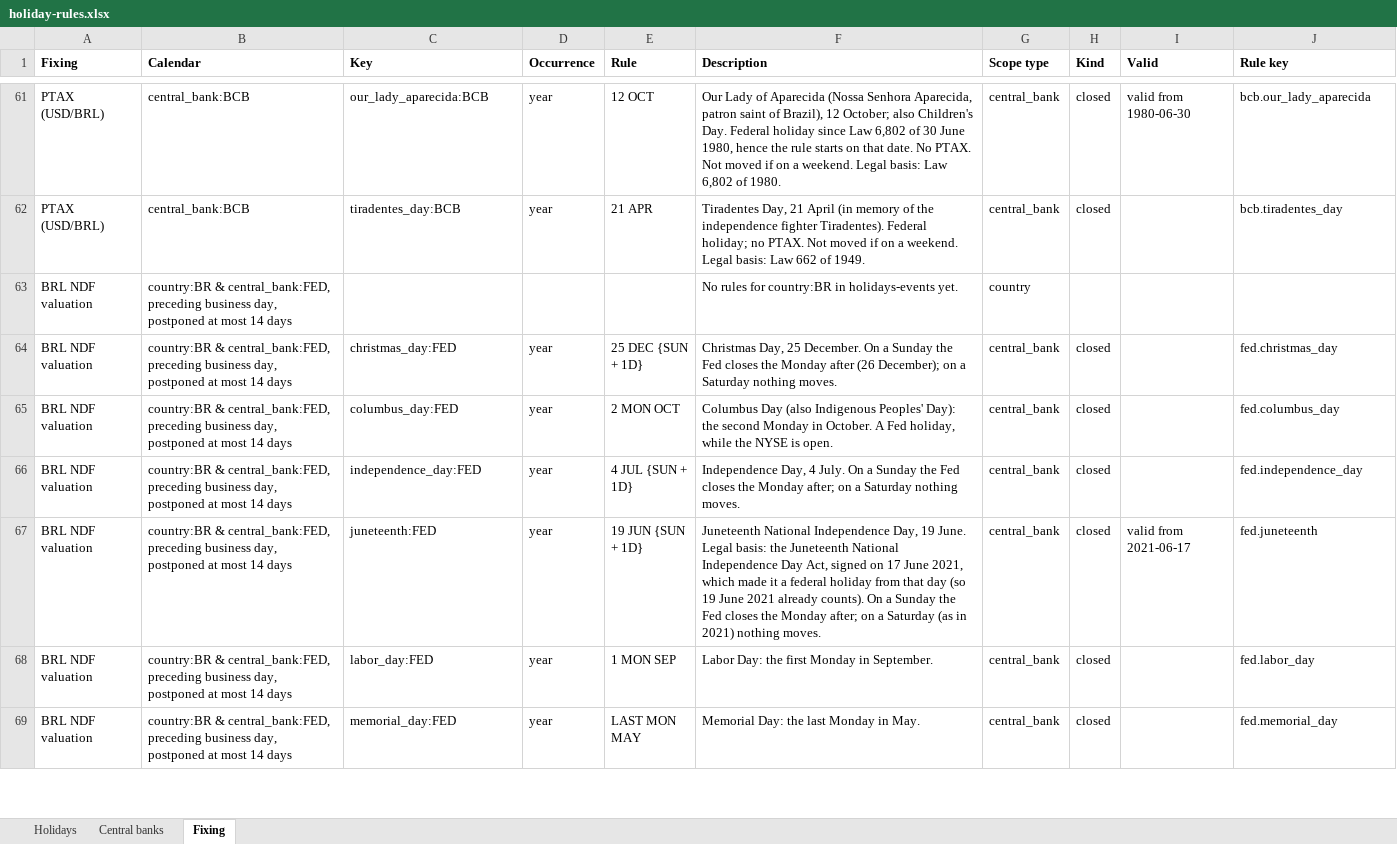
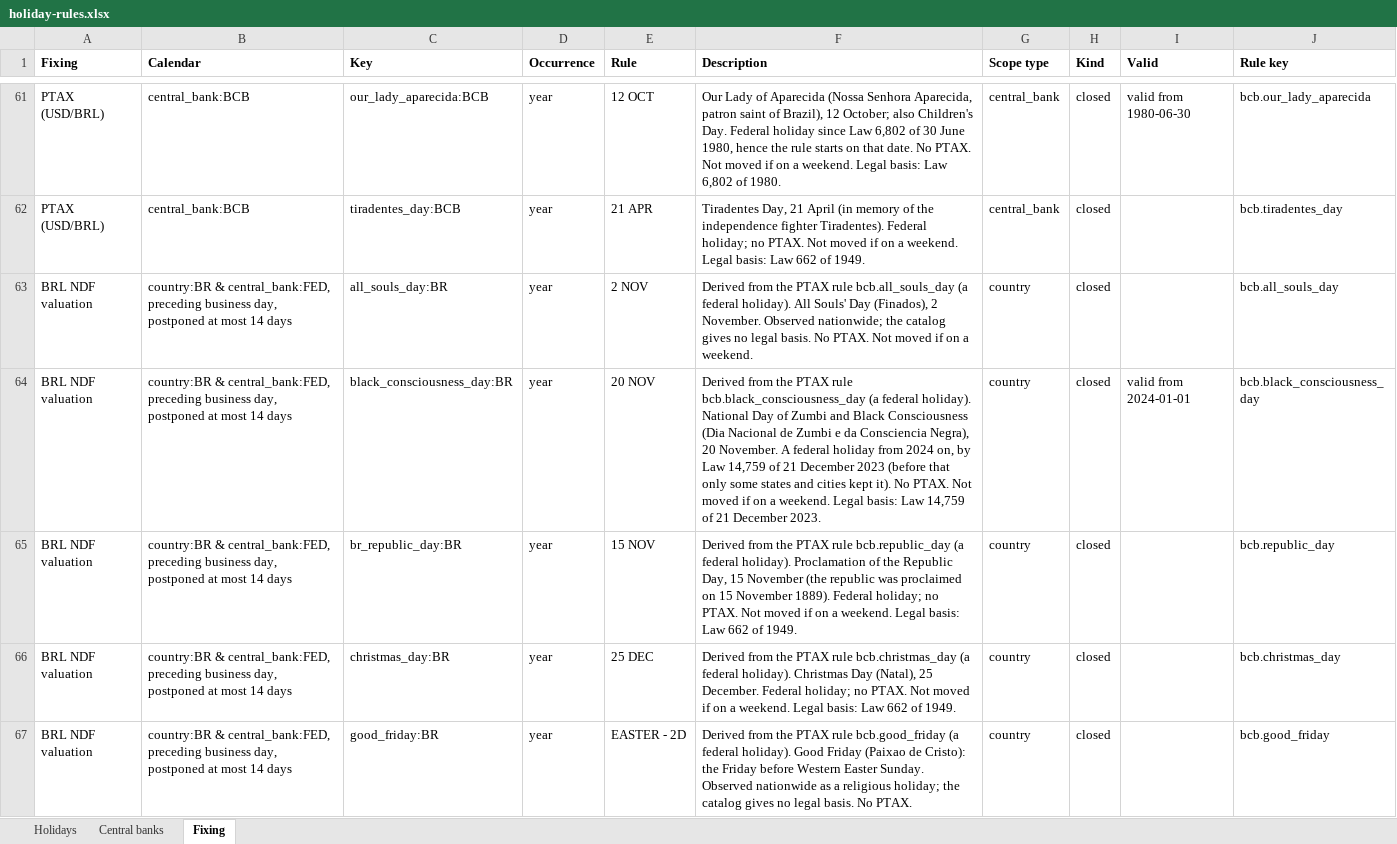
Before and after one commit to hjuergens/date-parser, an Excel workbook: holidays-events/holiday-rules.xlsx, sheet Fixing, drawn as a sheet; only a part is shown, gaps mark what is left out; the shorter side is filled out with more unchanged rows; values as stored, in another font and other column widths than the file's, no borders; removed rows and columns are numbered as before the commit, all else as after; the diff covers the shown part only; the diff names each change by its address in the sheet, - before the commit and + after, or states it on an @@ line.

```diff
--- a/holidays-events/holiday-rules.xlsx (sheet Fixing)
+++ b/holidays-events/holiday-rules.xlsx (sheet Fixing)
-row 63: BRL NDF valuation | country:BR & central_bank:FED, preceding business day, postponed at most 14 days |  |  |  | No rules for country:BR in holidays-events yet. | country
+row 63: BRL NDF valuation | country:BR & central_bank:FED, preceding business day, postponed at most 14 days | all_souls_day:BR | year | 2 NOV | Derived from the PTAX rule bcb.all_souls_day (a federal holiday). All Souls' Day (Finados), 2 November. Observed nationwide; the catalog gives no legal basis. No PTAX. Not moved if on a weekend. | country | closed |  | bcb.all_souls_day
+row 64: BRL NDF valuation | country:BR & central_bank:FED, preceding business day, postponed at most 14 days | black_consciousness_day:BR | year | 20 NOV | Derived from the PTAX rule bcb.black_consciousness_day (a federal holiday). National Day of Zumbi and Black Consciousness (Dia Nacional de Zumbi e da Consciencia Negra), 20 November. A federal holiday from 2024 on, by Law 14,759 of 21 December 2023 (before that only some states and cities kept it). No PTAX. Not moved if on a weekend. Legal basis: Law 14,759 of 21 December 2023. | country | closed | valid from 2024-01-01 | bcb.black_consciousness_day
+row 65: BRL NDF valuation | country:BR & central_bank:FED, preceding business day, postponed at most 14 days | br_republic_day:BR | year | 15 NOV | Derived from the PTAX rule bcb.republic_day (a federal holiday). Proclamation of the Republic Day, 15 November (the republic was proclaimed on 15 November 1889). Federal holiday; no PTAX. Not moved if on a weekend. Legal basis: Law 662 of 1949. | country | closed |  | bcb.republic_day
+row 66: BRL NDF valuation | country:BR & central_bank:FED, preceding business day, postponed at most 14 days | christmas_day:BR | year | 25 DEC | Derived from the PTAX rule bcb.christmas_day (a federal holiday). Christmas Day (Natal), 25 December. Federal holiday; no PTAX. Not moved if on a weekend. Legal basis: Law 662 of 1949. | country | closed |  | bcb.christmas_day
+row 67: BRL NDF valuation | country:BR & central_bank:FED, preceding business day, postponed at most 14 days | good_friday:BR | year | EASTER - 2D | Derived from the PTAX rule bcb.good_friday (a federal holiday). Good Friday (Paixao de Cristo): the Friday before Western Easter Sunday. Observed nationwide as a religious holiday; the catalog gives no legal basis. No PTAX. | country | closed |  | bcb.good_friday
```
Also changed, not shown: 5 added rows elsewhere in this sheet.
